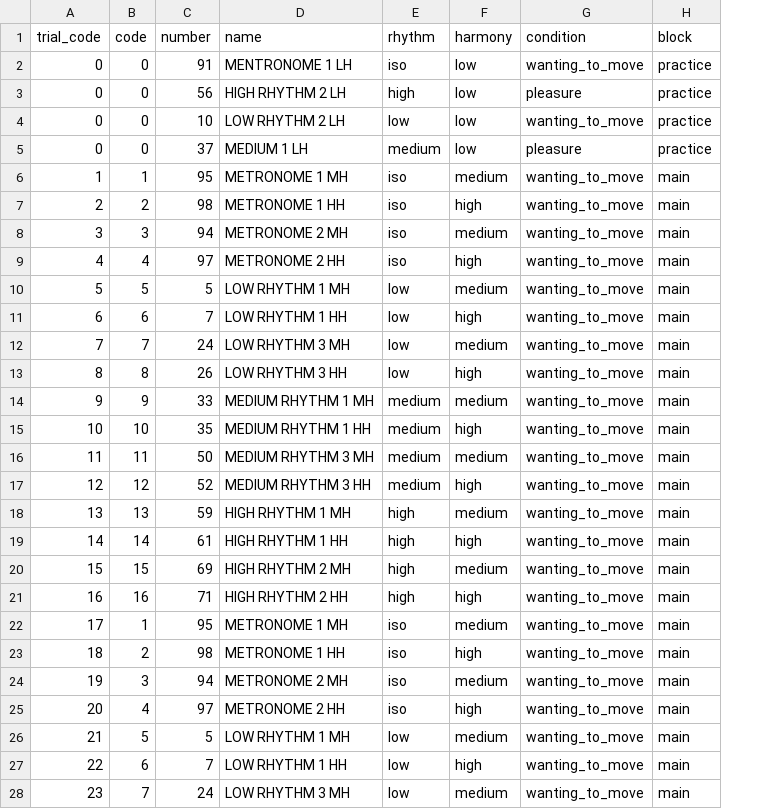
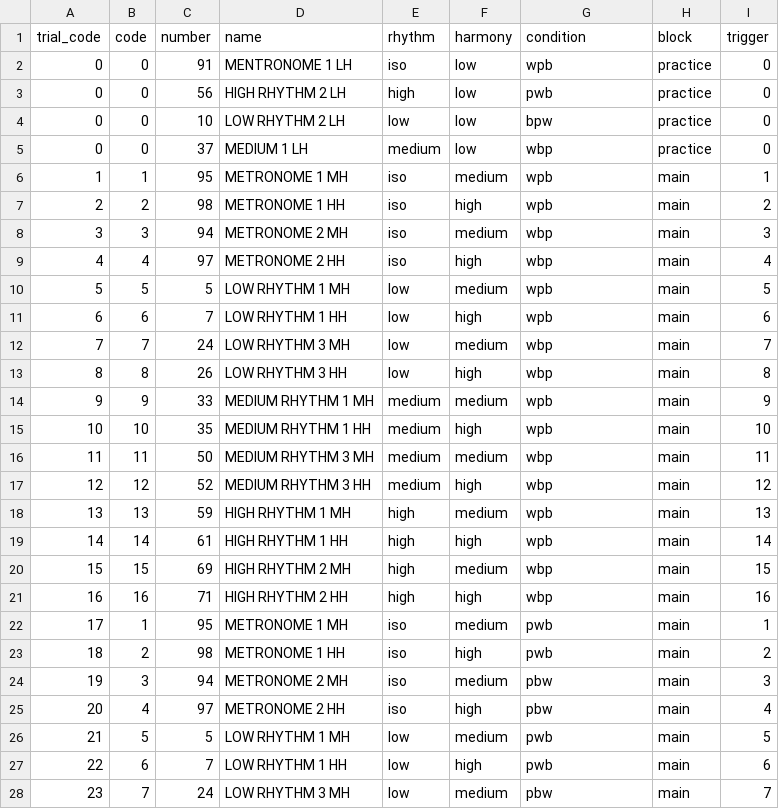
Before and after one commit to drqm/groove_MEGdisc, a CSV file: stimuli/stim_list_beh.csv, drawn as a sheet; only a part is shown; the diff covers the shown part only; the diff names each change by its address in the sheet, - before the commit and + after, or states it on an @@ line.

```diff
--- a/stimuli/stim_list_beh.csv
+++ b/stimuli/stim_list_beh.csv
+column I (trigger), rows 2-28: 0 | 0 | 0 | 0 | 1 | 2 | 3 | 4 | 5 | 6 | 7 | 8 | 9 | 10 | 11 | 12 | 13 | 14 | 15 | 16 | 1 | 2 | 3 | 4 | 5 | 6 | 7
-G2 (condition): wanting_to_move
+G2 (condition): wpb
-G3 (condition): pleasure
+G3 (condition): pwb
-G4 (condition): wanting_to_move
+G4 (condition): bpw
-G5 (condition): pleasure
+G5 (condition): wbp
-G6:G7 (condition): wanting_to_move
+G6:G7 (condition): wpb
-G8:G9 (condition): wanting_to_move
+G8:G9 (condition): wbp
-G10:G11 (condition): wanting_to_move
+G10:G11 (condition): wpb
-G12:G13 (condition): wanting_to_move
+G12:G13 (condition): wbp
-G14:G15 (condition): wanting_to_move
+G14:G15 (condition): wpb
-G16:G17 (condition): wanting_to_move
+G16:G17 (condition): wbp
-G18:G19 (condition): wanting_to_move
+G18:G19 (condition): wpb
-G20:G21 (condition): wanting_to_move
+G20:G21 (condition): wbp
-G22:G23 (condition): wanting_to_move
+G22:G23 (condition): pwb
-G24:G25 (condition): wanting_to_move
+G24:G25 (condition): pbw
-G26:G27 (condition): wanting_to_move
+G26:G27 (condition): pwb
-G28 (condition): wanting_to_move
+G28 (condition): pbw
```
Also changed, not shown: 16 removed rows and 41 edited cells elsewhere in this file, logs/666_custom.csv, 31 other files.
